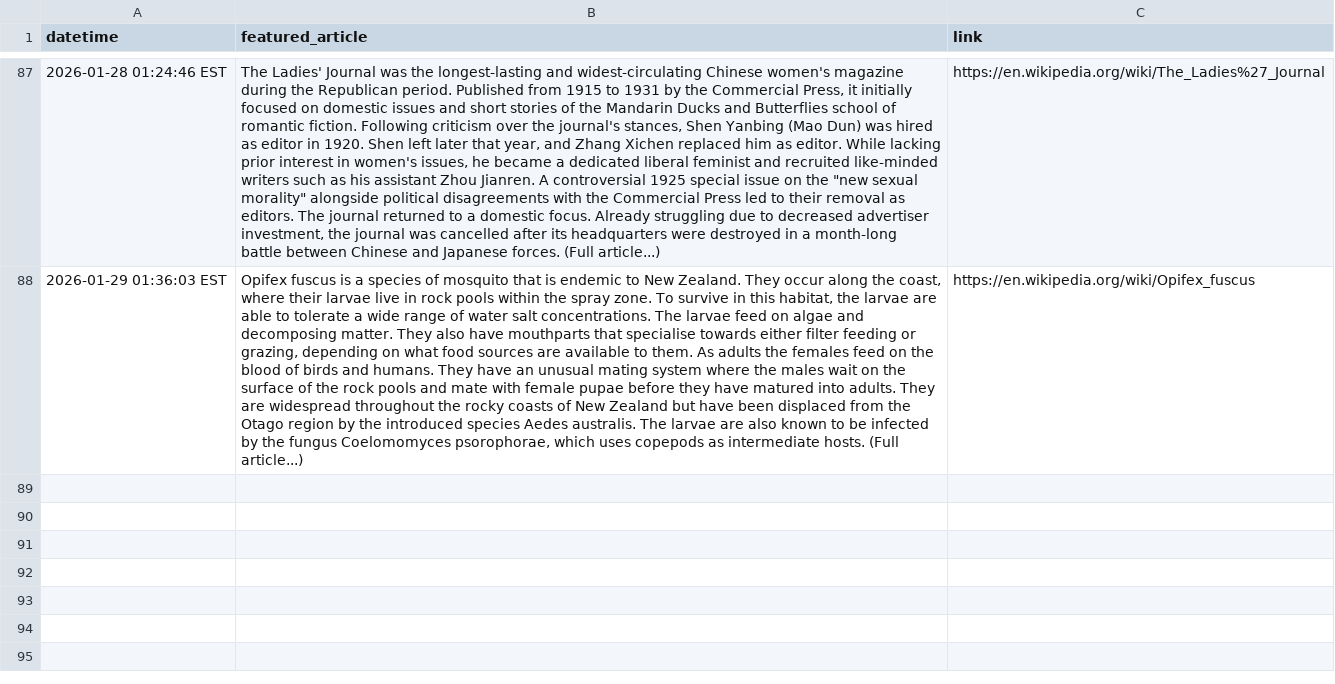
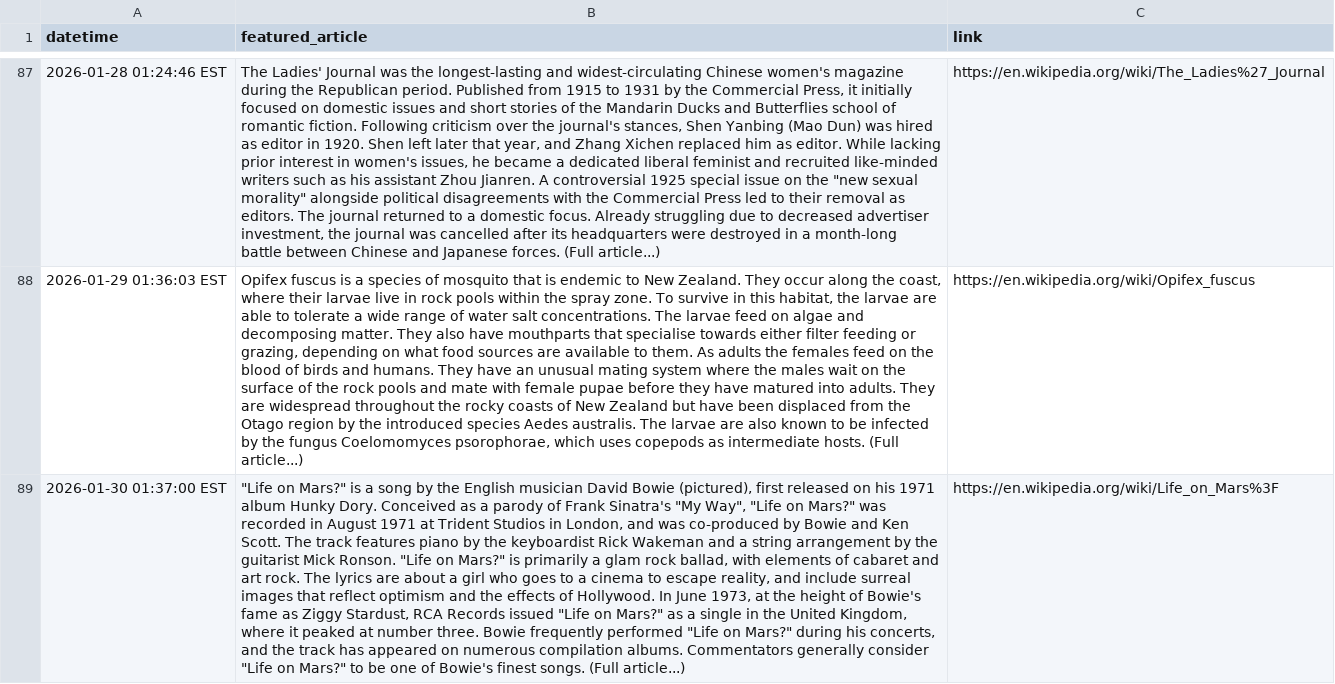
Before and after one commit to endri7k/wikipedia_daily, a CSV file: data/wikipedia_daily.csv, drawn as a sheet; only a part is shown, gaps mark what is left out; the diff names each change by its address in the sheet, - before the commit and + after, or states it on an @@ line.

```diff
--- a/data/wikipedia_daily.csv
+++ b/data/wikipedia_daily.csv
+row 89: 2026-01-30 01:37:00 EST | "Life on Mars?" is a song by the English musician David Bowie (pictured), first released on his 1971 album Hunky Dory. Conceived as a parody of Frank Sinatra's "My Way", "Life on Mars?" was recorded in August 1971 at Trident Studios in London, and was co-produced by Bowie and Ken Scott. The track features piano by the keyboardist Rick Wakeman and a string arrangement by the guitarist Mick Ronson. "Life on Mars?" is primarily a glam rock ballad, with elements of cabaret and art rock. The lyrics are about a girl who goes to a cinema to escape reality, and include surreal images that reflect optimism and the effects of Hollywood. In June 1973, at the height of Bowie's fame as Ziggy Stardust, RCA Records issued "Life on Mars?" as a single in the United Kingdom, where it peaked at number three. Bowie frequently performed "Life on Mars?" during his concerts, and the track has appeared on numerous compilation albums. Commentators generally consider "Life on Mars?" to be one of Bowie's finest songs. (Full article...) | https://en.wikipedia.org/wiki/Life_on_Mars%3F
```
